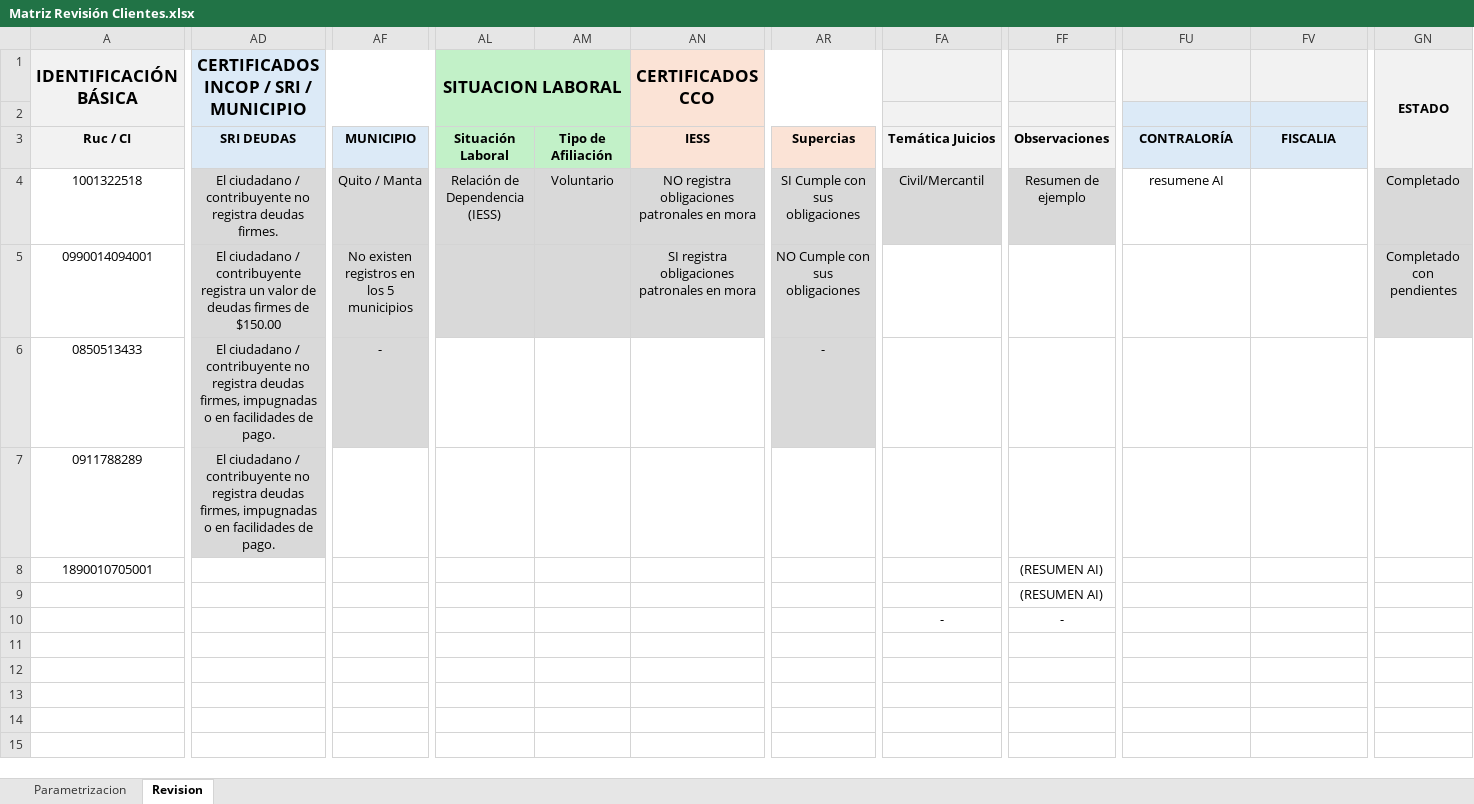
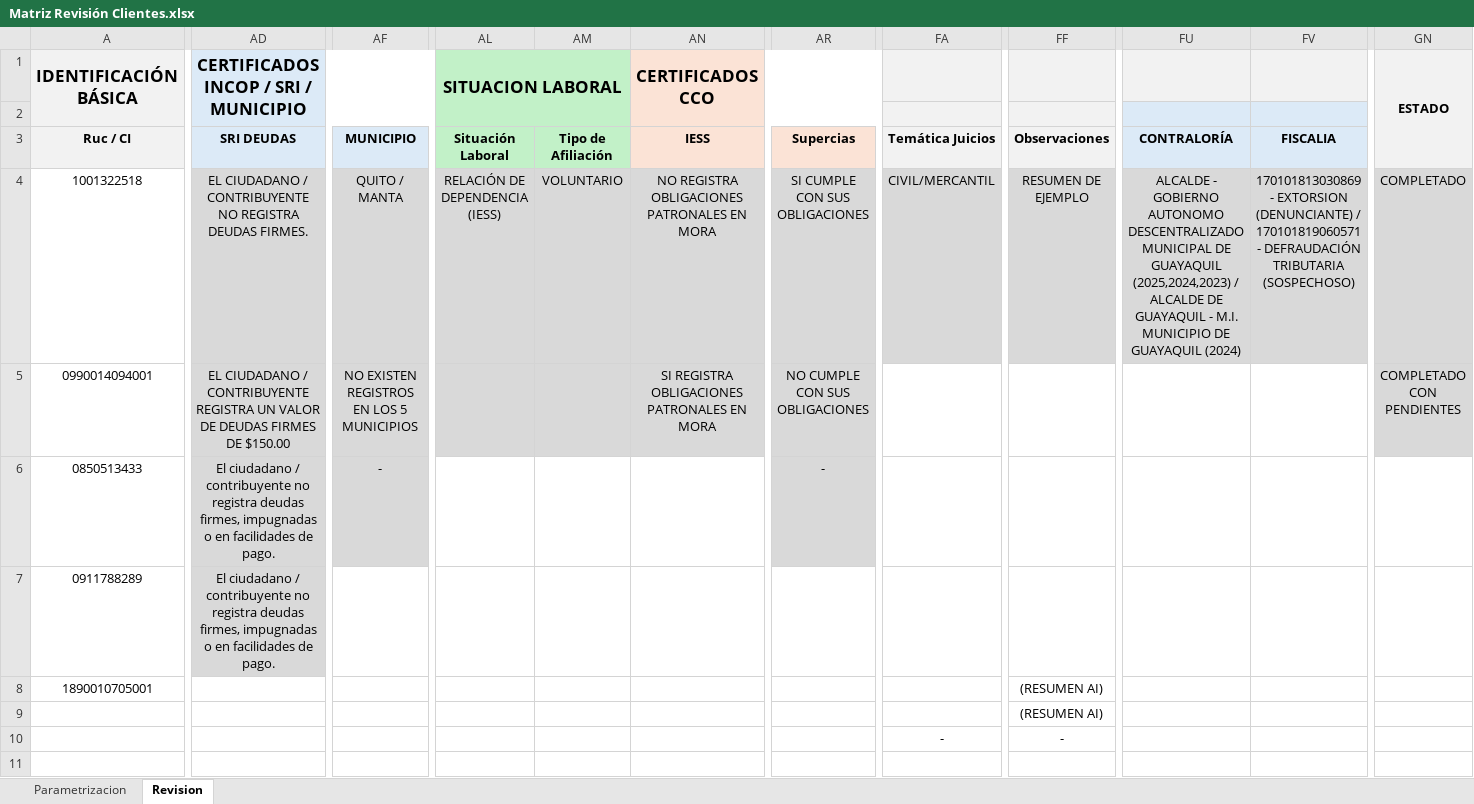
Before and after one commit to rvillacisenlace/ACW---PLAFT-UAFE, an Excel workbook: templates/Matriz Revisión Clientes.xlsx, sheet Revision, drawn as a sheet; only a part is shown, gaps mark what is left out; values as stored, in another font and other column widths than the file's, no borders; charts and pictures and conditional formats not drawn; the diff covers the shown part only; the diff names each change by its address in the sheet, - before the commit and + after, or states it on an @@ line.

```diff
--- a/templates/Matriz Revisión Clientes.xlsx (sheet Revision)
+++ b/templates/Matriz Revisión Clientes.xlsx (sheet Revision)
-AD4: El ciudadano / contribuyente no registra deudas firmes.
+AD4: EL CIUDADANO / CONTRIBUYENTE NO REGISTRA DEUDAS FIRMES.
-AF4: Quito / Manta
+AF4: QUITO / MANTA
-AL4: Relación de Dependencia (IESS)
+AL4: RELACIÓN DE DEPENDENCIA (IESS)
-AM4: Voluntario
+AM4: VOLUNTARIO
-AN4: NO registra obligaciones patronales en mora
+AN4: NO REGISTRA OBLIGACIONES PATRONALES EN MORA
-AR4: SI Cumple con sus obligaciones
+AR4: SI CUMPLE CON SUS OBLIGACIONES
-FA4: Civil/Mercantil
+FA4: CIVIL/MERCANTIL
-FF4: Resumen de ejemplo
+FF4: RESUMEN DE EJEMPLO
-FU4: resumene AI
+FU4: ALCALDE - GOBIERNO AUTONOMO DESCENTRALIZADO MUNICIPAL DE GUAYAQUIL (2025,2024,2023) / ALCALDE DE GUAYAQUIL - M.I. MUNICIPIO DE GUAYAQUIL (2024)
-FU4:FV4 fill: none
+FU4:FV4 fill: #D9D9D9
-FV4: (empty)
+FV4: 170101813030869 - EXTORSION (DENUNCIANTE) / 170101819060571 - DEFRAUDACIÓN TRIBUTARIA (SOSPECHOSO)
-GN4: Completado
+GN4: COMPLETADO
-AD5: El ciudadano / contribuyente registra un valor de deudas firmes de $150.00
+AD5: EL CIUDADANO / CONTRIBUYENTE REGISTRA UN VALOR DE DEUDAS FIRMES DE $150.00
-AF5: No existen registros en los 5 municipios
+AF5: NO EXISTEN REGISTROS EN LOS 5 MUNICIPIOS
-AN5: SI registra obligaciones patronales en mora
+AN5: SI REGISTRA OBLIGACIONES PATRONALES EN MORA
-AR5: NO Cumple con sus obligaciones
+AR5: NO CUMPLE CON SUS OBLIGACIONES
-GN5: Completado con pendientes
+GN5: COMPLETADO CON PENDIENTES
```
Also changed, not shown: 2 edited cells elsewhere in this sheet, charts or pictures, 6 other files.
